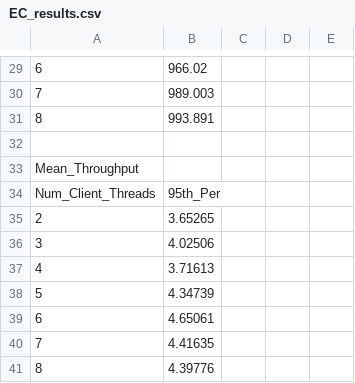
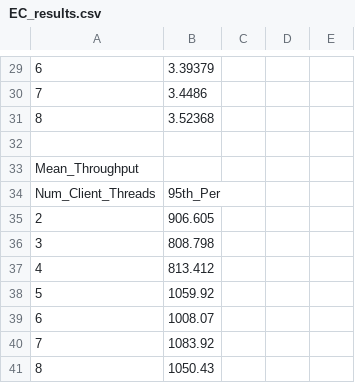
Before and after one commit to rcannon/memcached, a CSV file: Assignment/EC_results.csv, drawn as a sheet; only a part is shown, gaps mark what is left out; the diff covers the shown part only; the diff names each change by its address in the sheet, - before the commit and + after, or states it on an @@ line.

```diff
--- a/Assignment/EC_results.csv
+++ b/Assignment/EC_results.csv
-B29: 966.02
+B29: 3.39379
-B30: 989.003
+B30: 3.4486
-B31: 993.891
+B31: 3.52368
-B35: 3.65265
+B35: 906.605
-B36: 4.02506
+B36: 808.798
-B37: 3.71613
+B37: 813.412
-B38: 4.34739
+B38: 1059.92
-B39: 4.65061
+B39: 1008.07
-B40: 4.41635
+B40: 1083.92
-B41: 4.39776
+B41: 1050.43
```
Also changed, not shown: 32 edited cells elsewhere in this file, 26 other files.
